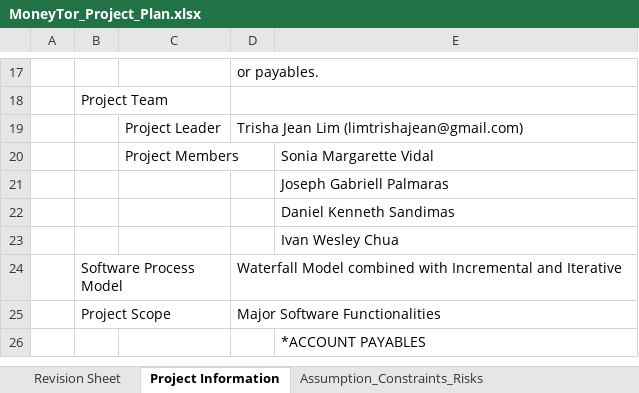
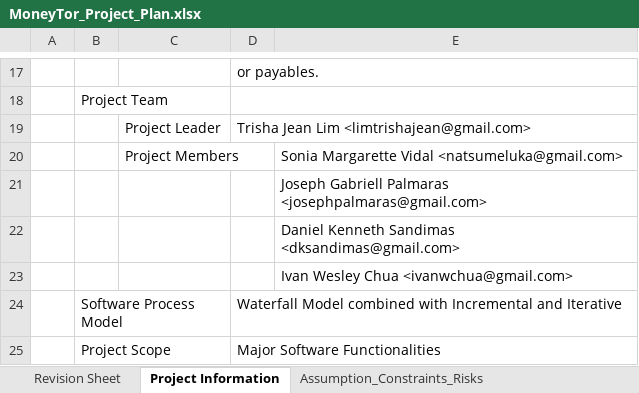
Before and after one commit to TV5/MoneyTor, an Excel workbook: TV5 Documents/MoneyTor_Project_Plan.xlsx, sheet Project Information, drawn as a sheet; only a part is shown, gaps mark what is left out; the shorter side is filled out with more unchanged rows; values as stored, in another font and other column widths than the file's, no borders; the diff names each change by its address in the sheet, - before the commit and + after, or states it on an @@ line.

Commit message:
project plan revisions

```diff
--- a/TV5 Documents/MoneyTor_Project_Plan.xlsx (sheet Project Information)
+++ b/TV5 Documents/MoneyTor_Project_Plan.xlsx (sheet Project Information)
-D19: Trisha Jean Lim (limtrishajean@gmail.com)
+D19: Trisha Jean Lim <limtrishajean@gmail.com>
-E20: Sonia Margarette Vidal
+E20: Sonia Margarette Vidal <natsumeluka@gmail.com>
-E21: Joseph Gabriell Palmaras
+E21: Joseph Gabriell Palmaras <josephpalmaras@gmail.com>
-E22: Daniel Kenneth Sandimas
+E22: Daniel Kenneth Sandimas <dksandimas@gmail.com>
-E23: Ivan Wesley Chua
+E23: Ivan Wesley Chua <ivanwchua@gmail.com>
```
Also changed, not shown: sheet Resources, sheet Revision Sheet, sheet Assumption_Constraints_Risks, sheet PMC, charts or pictures.
